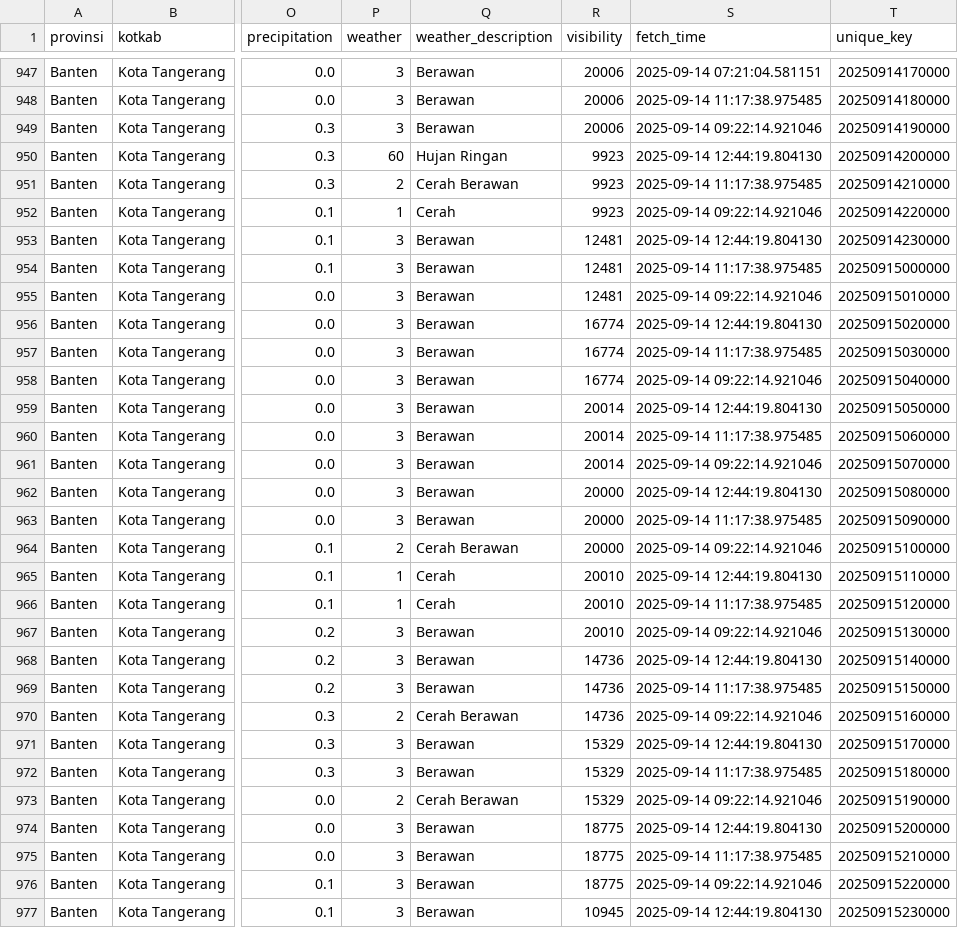
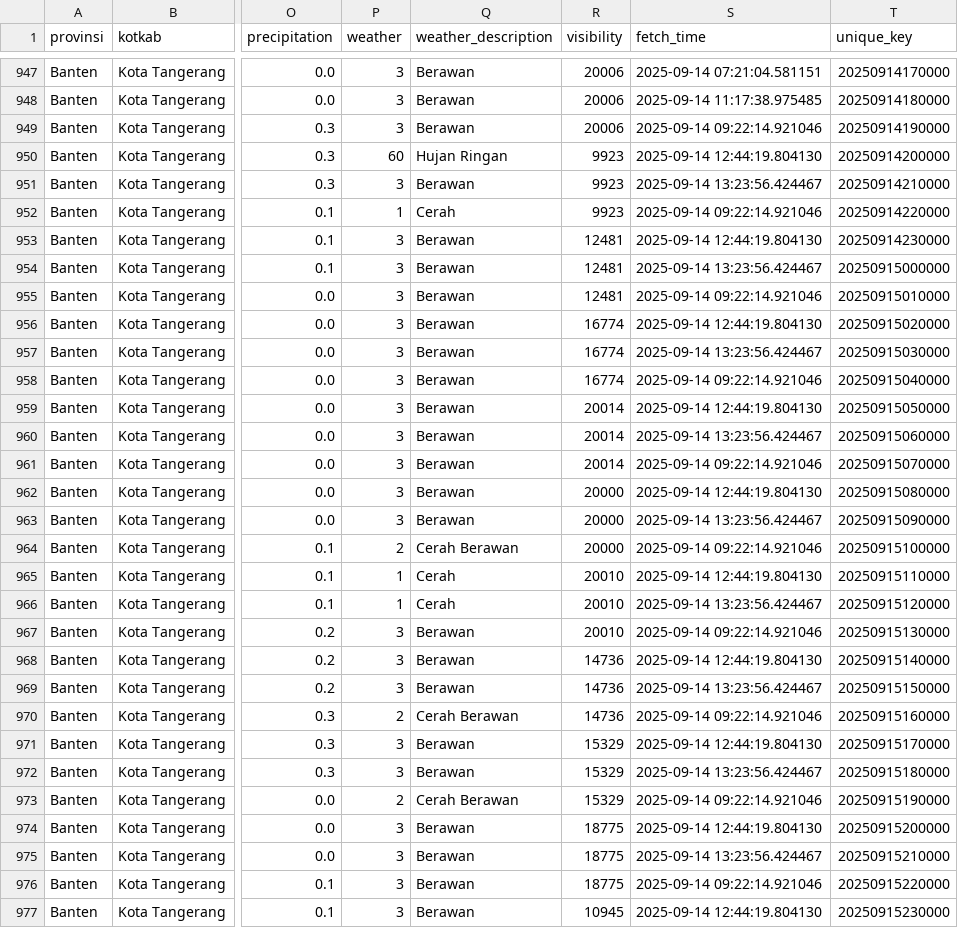
Before and after one commit to f2rra/Eksperimen_SML_Fathur, a CSV file: data/weather.csv, drawn as a sheet; only a part is shown, gaps mark what is left out; the diff covers the shown part only; the diff names each change by its address in the sheet, - before the commit and + after, or states it on an @@ line.

```diff
--- a/data/weather.csv
+++ b/data/weather.csv
-P951 (weather): 2
+P951 (weather): 3
-Q951 (weather_description): Cerah Berawan
+Q951 (weather_description): Berawan
-S951 (fetch_time): 2025-09-14 11:17:38.975485
+S951 (fetch_time): 2025-09-14 13:23:56.424467
-S954 (fetch_time): 2025-09-14 11:17:38.975485
+S954 (fetch_time): 2025-09-14 13:23:56.424467
-S957 (fetch_time): 2025-09-14 11:17:38.975485
+S957 (fetch_time): 2025-09-14 13:23:56.424467
-S960 (fetch_time): 2025-09-14 11:17:38.975485
+S960 (fetch_time): 2025-09-14 13:23:56.424467
-S963 (fetch_time): 2025-09-14 11:17:38.975485
+S963 (fetch_time): 2025-09-14 13:23:56.424467
-S966 (fetch_time): 2025-09-14 11:17:38.975485
+S966 (fetch_time): 2025-09-14 13:23:56.424467
-S969 (fetch_time): 2025-09-14 11:17:38.975485
+S969 (fetch_time): 2025-09-14 13:23:56.424467
-S972 (fetch_time): 2025-09-14 11:17:38.975485
+S972 (fetch_time): 2025-09-14 13:23:56.424467
-S975 (fetch_time): 2025-09-14 11:17:38.975485
+S975 (fetch_time): 2025-09-14 13:23:56.424467
```
Also changed, not shown: 8 edited cells elsewhere in this file, preprocessing/weather_preprocessed.csv.
